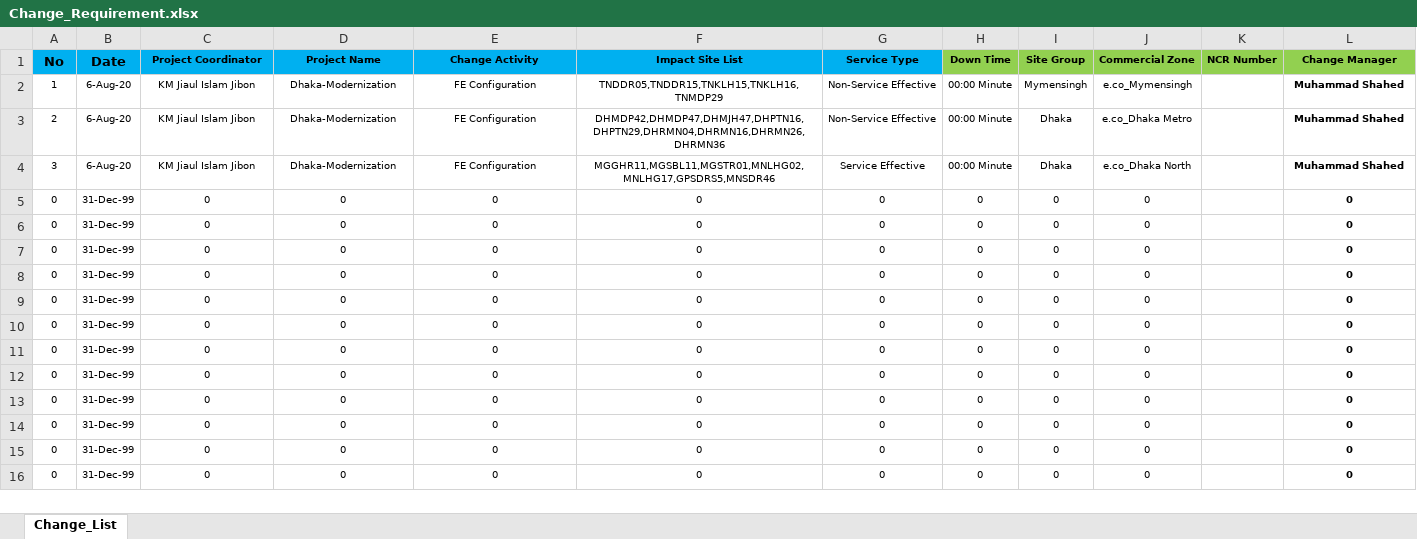
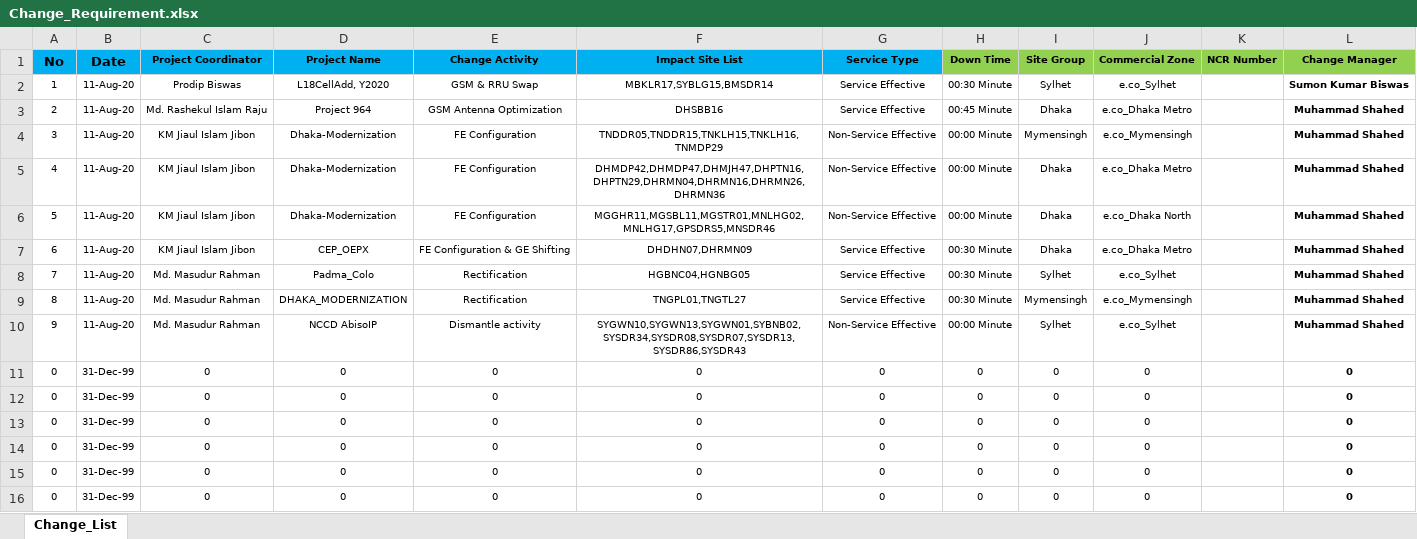
Before and after one commit to jiaulislam/AutoBotBMCRemedy, an Excel workbook: data_driver/Change_Requirement.xlsx, sheet Change_List, drawn as a sheet; only a part is shown; values as stored, in another font and other column widths than the file's, no borders; table styles not drawn; removed rows and columns are numbered as before the commit, all else as after; the diff names each change by its address in the sheet, - before the commit and + after, or states it on an @@ line.

```diff
--- a/data_driver/Change_Requirement.xlsx (sheet Change_List)
+++ b/data_driver/Change_Requirement.xlsx (sheet Change_List)
+row 2: 1 | 11-Aug-20 | Prodip Biswas | L18CellAdd, Y2020 | GSM & RRU Swap | MBKLR17,SYBLG15,BMSDR14 | Service Effective | 00:30 Minute | Sylhet | e.co_Sylhet |  | Sumon Kumar Biswas
+row 3: 2 | 11-Aug-20 | Md. Rashekul Islam Raju | Project 964 | GSM Antenna Optimization | DHSBB16 | Service Effective | 00:45 Minute | Dhaka | e.co_Dhaka Metro |  | Muhammad Shahed
-A4 (No): 1
+A4 (No): 3
-B4:B6 (Date): 6-Aug-20
+B4:B6 (Date): 11-Aug-20
-A5 (No): 2
+A5 (No): 4
-A6 (No): 3
+A6 (No): 5
-G6 (Service Type): Service Effective
+G6 (Service Type): Non-Service Effective
-row 5: 0 | 31-Dec-99 | 0 | 0 | 0 | 0 | 0 | 0 | 0 | 0 |  | 0
-row 6: 0 | 31-Dec-99 | 0 | 0 | 0 | 0 | 0 | 0 | 0 | 0 |  | 0
-row 7: 0 | 31-Dec-99 | 0 | 0 | 0 | 0 | 0 | 0 | 0 | 0 |  | 0
-row 8: 0 | 31-Dec-99 | 0 | 0 | 0 | 0 | 0 | 0 | 0 | 0 |  | 0
-row 9: 0 | 31-Dec-99 | 0 | 0 | 0 | 0 | 0 | 0 | 0 | 0 |  | 0
-row 10: 0 | 31-Dec-99 | 0 | 0 | 0 | 0 | 0 | 0 | 0 | 0 |  | 0
+row 7: 6 | 11-Aug-20 | KM Jiaul Islam Jibon | CEP_OEPX | FE Configuration & GE Shifting | DHDHN07,DHRMN09 | Service Effective | 00:30 Minute | Dhaka | e.co_Dhaka Metro |  | Muhammad Shahed
+row 8: 7 | 11-Aug-20 | Md. Masudur Rahman | Padma_Colo | Rectification | HGBNC04,HGNBG05 | Service Effective | 00:30 Minute | Sylhet | e.co_Sylhet |  | Muhammad Shahed
+row 9: 8 | 11-Aug-20 | Md. Masudur Rahman | DHAKA_MODERNIZATION | Rectification | TNGPL01,TNGTL27 | Service Effective | 00:30 Minute | Mymensingh | e.co_Mymensingh |  | Muhammad Shahed
+row 10: 9 | 11-Aug-20 | Md. Masudur Rahman | NCCD AbisoIP | Dismantle activity | SYGWN10,SYGWN13,SYGWN01,SYBNB02,SYSDR34,SYSDR08,SYSDR07,SYSDR13,SYSDR86,SYSDR43 | Non-Service Effective | 00:00 Minute | Sylhet | e.co_Sylhet |  | Muhammad Shahed
```
Also changed, not shown: data_driver/Change_Request_List.xlsx, 12 other files.
